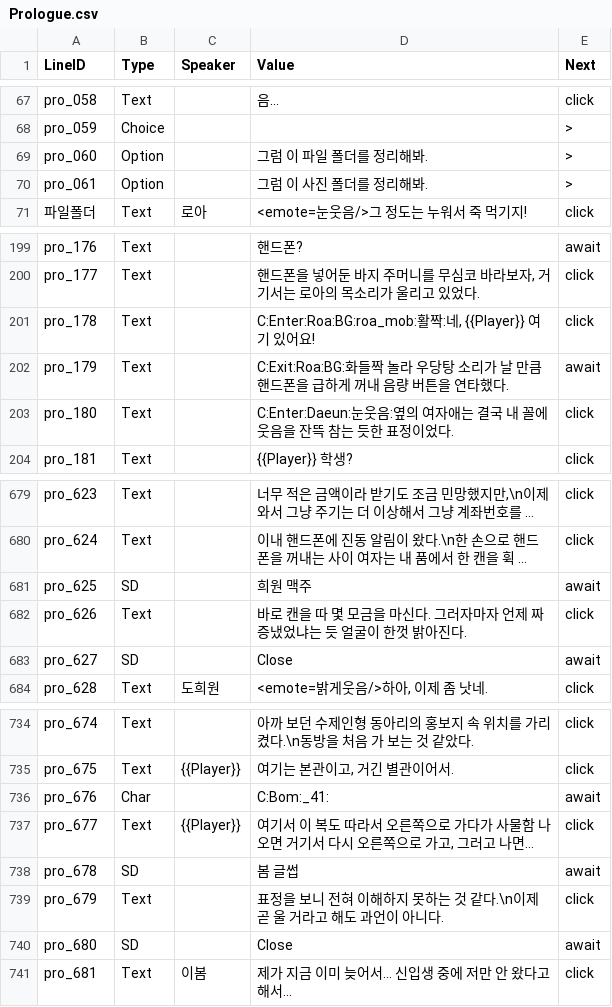
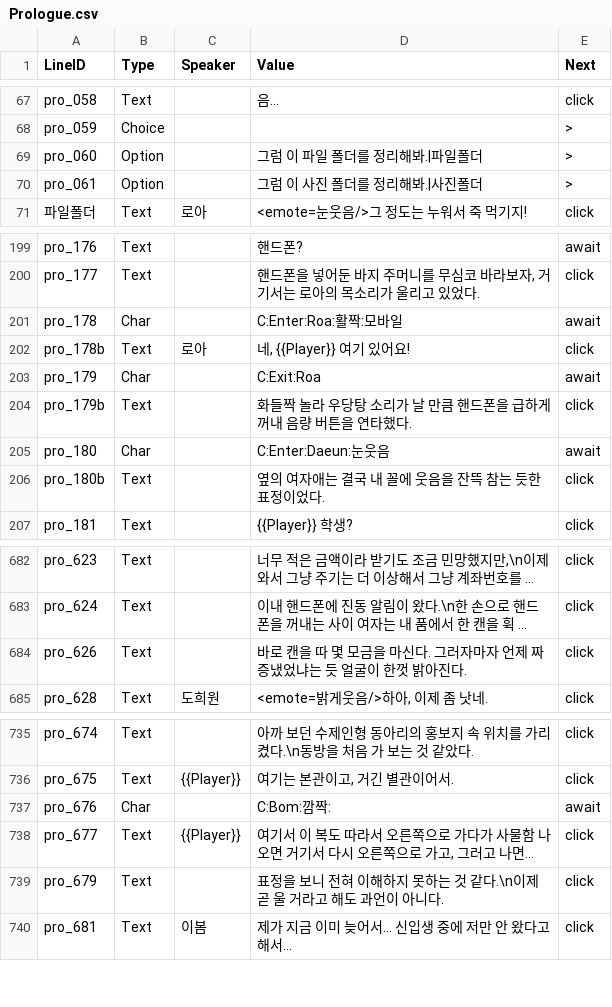
Before and after one commit to trackbound/LoveAlgorithm, a CSV file: unity_project/Assets/StreamingAssets/Story/Prologue.csv, drawn as a sheet; only a part is shown, gaps mark what is left out; long unchanged cells end in …; removed rows and columns are numbered as before the commit, all else as after; the diff covers the shown part only; the diff names each change by its address in the sheet, - before the commit and + after, or states it on an @@ line.

```diff
--- a/unity_project/Assets/StreamingAssets/Story/Prologue.csv
+++ b/unity_project/Assets/StreamingAssets/Story/Prologue.csv
-D69 (Value): 그럼 이 파일 폴더를 정리해봐.
+D69 (Value): 그럼 이 파일 폴더를 정리해봐.|파일폴더
-D70 (Value): 그럼 이 사진 폴더를 정리해봐.
+D70 (Value): 그럼 이 사진 폴더를 정리해봐.|사진폴더
-B201 (Type): Text
+B201 (Type): Char
-D201 (Value): C:Enter:Roa:BG:roa_mob:활짝:네, {{Player}} 여기 있어요!
+D201 (Value): C:Enter:Roa:활짝:모바일
-E201 (Next): click
+E201 (Next): await
+row 202: pro_178b | Text | 로아 | 네, {{Player}} 여기 있어요! | click
-B203 (Type): Text
+B203 (Type): Char
-D203 (Value): C:Exit:Roa:BG:화들짝 놀라 우당탕 소리가 날 만큼 핸드폰을 급하게 꺼내 음량 버튼을 연타했다.
+D203 (Value): C:Exit:Roa
+row 204: pro_179b | Text |  | 화들짝 놀라 우당탕 소리가 날 만큼 핸드폰을 급하게 꺼내 음량 버튼을 연타했다. | click
+row 205: pro_180 | Char |  | C:Enter:Daeun:눈웃음 | await
-A206 (LineID): pro_180
+A206 (LineID): pro_180b
-D206 (Value): C:Enter:Daeun:눈웃음:옆의 여자애는 결국 내 꼴에 웃음을 잔뜩 참는 듯한 표정이었다.
+D206 (Value): 옆의 여자애는 결국 내 꼴에 웃음을 잔뜩 참는 듯한 표정이었다.
-row 681: pro_625 | SD |  | 희원 맥주 | await
-row 683: pro_627 | SD |  | Close | await
-D737 (Value): C:Bom:_41:
+D737 (Value): C:Bom:깜짝:
-row 738: pro_678 | SD |  | 봄 글썹 | await
-row 740: pro_680 | SD |  | Close | await
```
Also changed, not shown: 35 edited cells elsewhere in this file.
